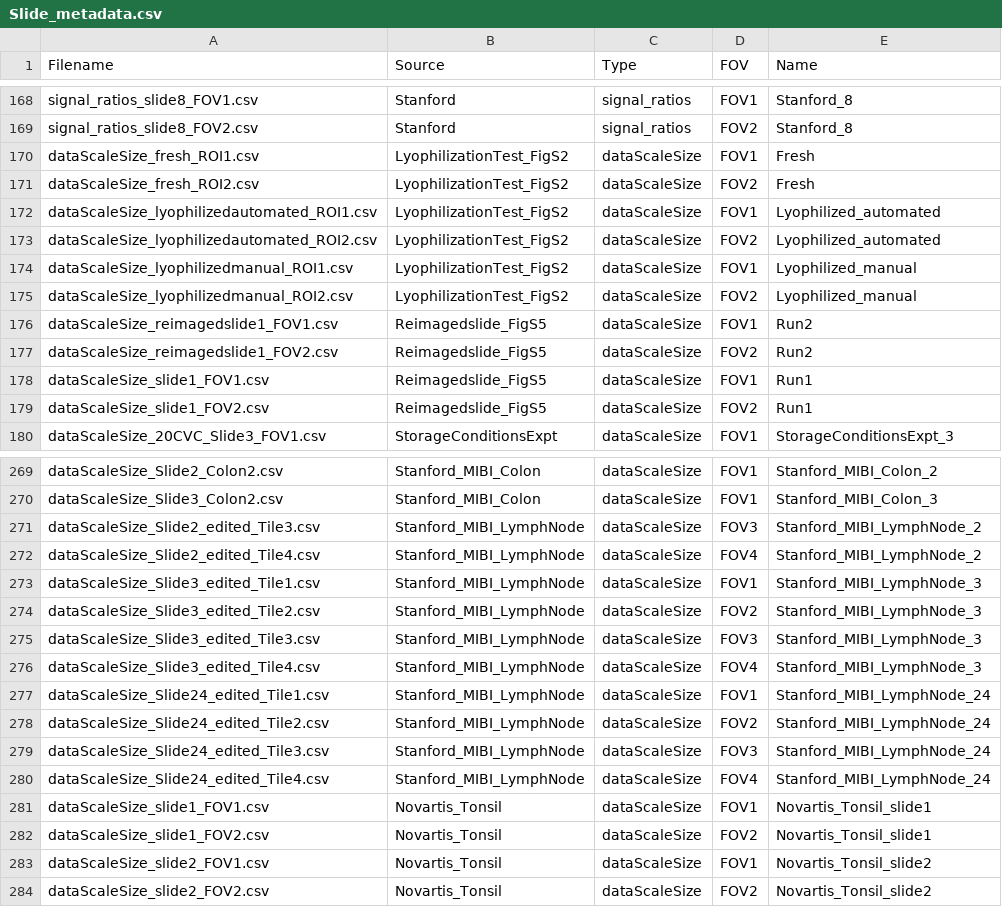
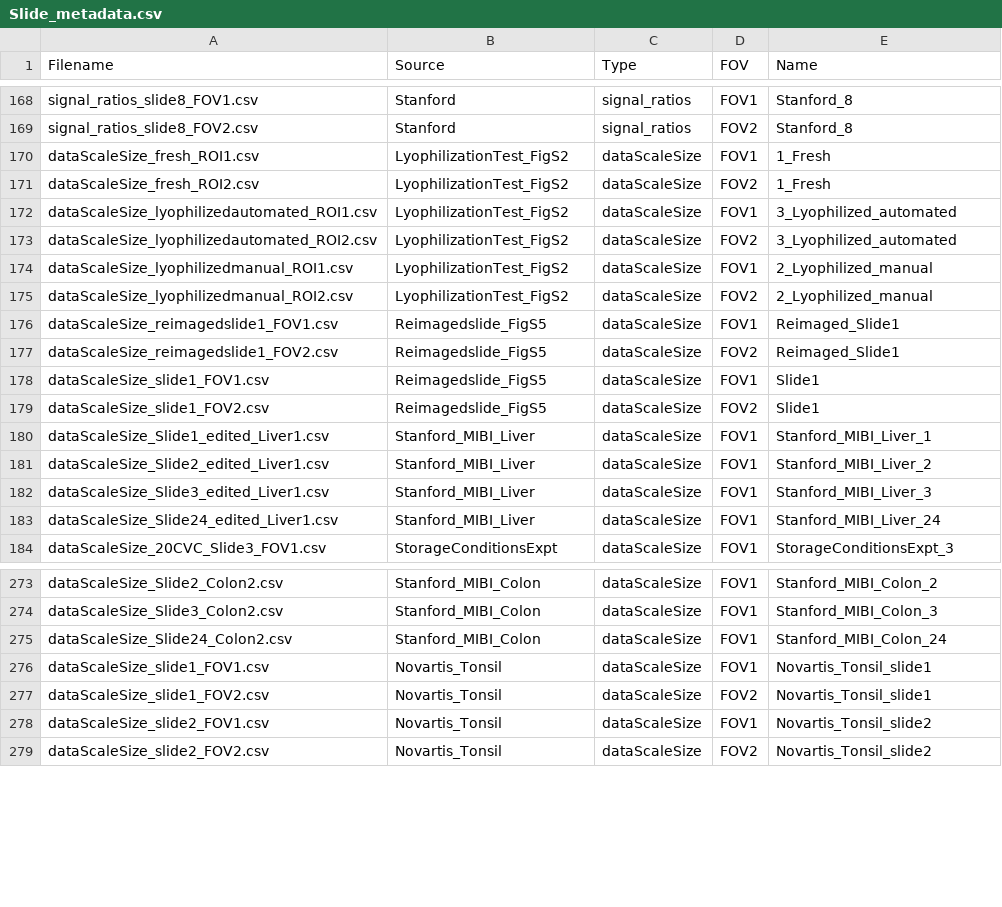
Before and after one commit to SizunJiangLab/Benchmarking_tissue_preparation, a CSV file: data_mesmer/Slide_metadata.csv, drawn as a sheet; only a part is shown, gaps mark what is left out; the diff covers the shown part only.

Commit message:
Update output paths to ./results/ and improve documentation
- Modify workflow scripts to save outputs to ./results/ folder (auto-created)
- Update data_mesmer/README.md with dataset organization tables and cell_counts description
- Update data_cellXpress/README.md with consistent dataset structure
- Remove deprecated old data folders and CellXpress_SNR_Analysis.R
- Clean up balagan_analysis scripts and documentation

```diff
--- a/data_mesmer/Slide_metadata.csv
+++ b/data_mesmer/Slide_metadata.csv
@@ -169,12 +169,16 @@ signal_ratios_slide8_FOV1.csv,Stanford,signal_ratios,FOV1,Stanford_8
 signal_ratios_slide8_FOV2.csv,Stanford,signal_ratios,FOV2,Stanford_8
-dataScaleSize_fresh_ROI1.csv,LyophilizationTest_FigS2,dataScaleSize,FOV1,Fresh
-dataScaleSize_fresh_ROI2.csv,LyophilizationTest_FigS2,dataScaleSize,FOV2,Fresh
-dataScaleSize_lyophilizedautomated_ROI1.csv,LyophilizationTest_FigS2,dataScaleSize,FOV1,Lyophilized_automated
-dataScaleSize_lyophilizedautomated_ROI2.csv,LyophilizationTest_FigS2,dataScaleSize,FOV2,Lyophilized_automated
-dataScaleSize_lyophilizedmanual_ROI1.csv,LyophilizationTest_FigS2,dataScaleSize,FOV1,Lyophilized_manual
-dataScaleSize_lyophilizedmanual_ROI2.csv,LyophilizationTest_FigS2,dataScaleSize,FOV2,Lyophilized_manual
-dataScaleSize_reimagedslide1_FOV1.csv,Reimagedslide_FigS5,dataScaleSize,FOV1,Run2
-dataScaleSize_reimagedslide1_FOV2.csv,Reimagedslide_FigS5,dataScaleSize,FOV2,Run2
-dataScaleSize_slide1_FOV1.csv,Reimagedslide_FigS5,dataScaleSize,FOV1,Run1
-dataScaleSize_slide1_FOV2.csv,Reimagedslide_FigS5,dataScaleSize,FOV2,Run1
+dataScaleSize_fresh_ROI1.csv,LyophilizationTest_FigS2,dataScaleSize,FOV1,1_Fresh
+dataScaleSize_fresh_ROI2.csv,LyophilizationTest_FigS2,dataScaleSize,FOV2,1_Fresh
+dataScaleSize_lyophilizedautomated_ROI1.csv,LyophilizationTest_FigS2,dataScaleSize,FOV1,3_Lyophilized_automated
+dataScaleSize_lyophilizedautomated_ROI2.csv,LyophilizationTest_FigS2,dataScaleSize,FOV2,3_Lyophilized_automated
+dataScaleSize_lyophilizedmanual_ROI1.csv,LyophilizationTest_FigS2,dataScaleSize,FOV1,2_Lyophilized_manual
+dataScaleSize_lyophilizedmanual_ROI2.csv,LyophilizationTest_FigS2,dataScaleSize,FOV2,2_Lyophilized_manual
+dataScaleSize_reimagedslide1_FOV1.csv,Reimagedslide_FigS5,dataScaleSize,FOV1,Reimaged_Slide1
+dataScaleSize_reimagedslide1_FOV2.csv,Reimagedslide_FigS5,dataScaleSize,FOV2,Reimaged_Slide1
+dataScaleSize_slide1_FOV1.csv,Reimagedslide_FigS5,dataScaleSize,FOV1,Slide1
+dataScaleSize_slide1_FOV2.csv,Reimagedslide_FigS5,dataScaleSize,FOV2,Slide1
+dataScaleSize_Slide1_edited_Liver1.csv,Stanford_MIBI_Liver,dataScaleSize,FOV1,Stanford_MIBI_Liver_1
+dataScaleSize_Slide2_edited_Liver1.csv,Stanford_MIBI_Liver,dataScaleSize,FOV1,Stanford_MIBI_Liver_2
+dataScaleSize_Slide3_edited_Liver1.csv,Stanford_MIBI_Liver,dataScaleSize,FOV1,Stanford_MIBI_Liver_3
+dataScaleSize_Slide24_edited_Liver1.csv,Stanford_MIBI_Liver,dataScaleSize,FOV1,Stanford_MIBI_Liver_24
 dataScaleSize_20CVC_Slide3_FOV1.csv,StorageConditionsExpt,dataScaleSize,FOV1,StorageConditionsExpt_3
@@ -270,12 +274,3 @@ dataScaleSize_Slide2_Colon2.csv,Stanford_MIBI_Colon,dataScaleSize,FOV1,Stanford_
 dataScaleSize_Slide3_Colon2.csv,Stanford_MIBI_Colon,dataScaleSize,FOV1,Stanford_MIBI_Colon_3
-dataScaleSize_Slide2_edited_Tile3.csv,Stanford_MIBI_LymphNode,dataScaleSize,FOV3,Stanford_MIBI_LymphNode_2
-dataScaleSize_Slide2_edited_Tile4.csv,Stanford_MIBI_LymphNode,dataScaleSize,FOV4,Stanford_MIBI_LymphNode_2
-dataScaleSize_Slide3_edited_Tile1.csv,Stanford_MIBI_LymphNode,dataScaleSize,FOV1,Stanford_MIBI_LymphNode_3
-dataScaleSize_Slide3_edited_Tile2.csv,Stanford_MIBI_LymphNode,dataScaleSize,FOV2,Stanford_MIBI_LymphNode_3
-dataScaleSize_Slide3_edited_Tile3.csv,Stanford_MIBI_LymphNode,dataScaleSize,FOV3,Stanford_MIBI_LymphNode_3
-dataScaleSize_Slide3_edited_Tile4.csv,Stanford_MIBI_LymphNode,dataScaleSize,FOV4,Stanford_MIBI_LymphNode_3
-dataScaleSize_Slide24_edited_Tile1.csv,Stanford_MIBI_LymphNode,dataScaleSize,FOV1,Stanford_MIBI_LymphNode_24
-dataScaleSize_Slide24_edited_Tile2.csv,Stanford_MIBI_LymphNode,dataScaleSize,FOV2,Stanford_MIBI_LymphNode_24
-dataScaleSize_Slide24_edited_Tile3.csv,Stanford_MIBI_LymphNode,dataScaleSize,FOV3,Stanford_MIBI_LymphNode_24
-dataScaleSize_Slide24_edited_Tile4.csv,Stanford_MIBI_LymphNode,dataScaleSize,FOV4,Stanford_MIBI_LymphNode_24
+dataScaleSize_Slide24_Colon2.csv,Stanford_MIBI_Colon,dataScaleSize,FOV1,Stanford_MIBI_Colon_24
 dataScaleSize_slide1_FOV1.csv,Novartis_Tonsil,dataScaleSize,FOV1,Novartis_Tonsil_slide1
```
Also changed, not shown: 23 added rows and 4 edited cells elsewhere in this file, data_cellXpress/Slide_exclude_markers.csv, data_cellXpress/Slide_metadata.csv, 36 other files.
